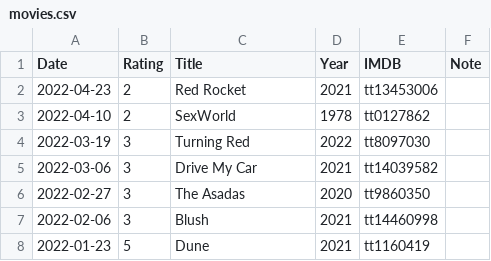
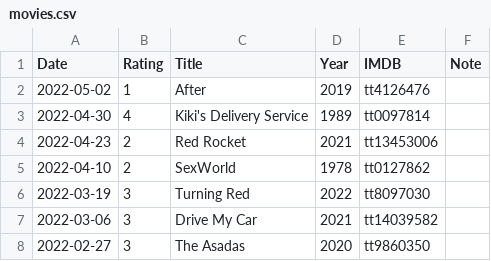
Before and after one commit to gujiaxi/gujiaxi.github.io, a CSV file: _data/movies.csv, drawn as a sheet; only a part is shown; the shorter side is filled out with more unchanged rows.

```diff
--- a/_data/movies.csv
+++ b/_data/movies.csv
@@ -1,2 +1,4 @@
 Date,Rating,Title,Year,IMDB,Note
+2022-05-02,1,After,2019,tt4126476,
+2022-04-30,4,Kiki's Delivery Service,1989,tt0097814,
 2022-04-23,2,Red Rocket,2021,tt13453006,
```
Also changed, not shown: _data/books.csv.
